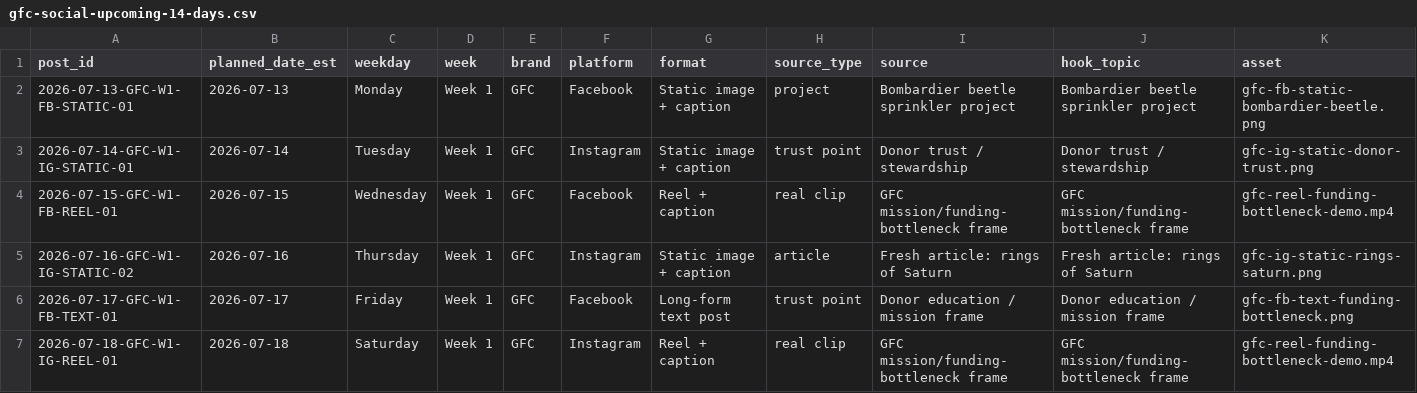
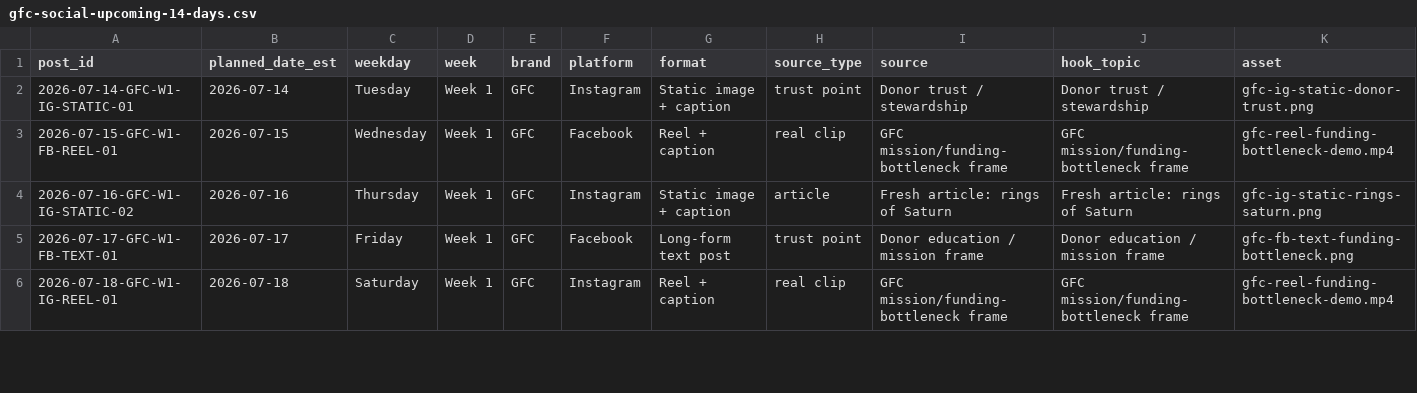
Before and after one commit to swsmusic/gfc-social-ledger, a CSV file: gfc-social-upcoming-14-days.csv, drawn as a sheet; only a part is shown; removed rows and columns are numbered as before the commit, all else as after; rows hold the shown columns only; the diff covers the shown part only; the diff names each change by its address in the sheet, - before the commit and + after, or states it on an @@ line.

Commit message:
Update GFC social ledger 2026-07-14T10:00:15Z

```diff
--- a/gfc-social-upcoming-14-days.csv
+++ b/gfc-social-upcoming-14-days.csv
-row 2: 2026-07-13-GFC-W1-FB-STATIC-01 | 2026-07-13 | Monday | Week 1 | GFC | Facebook | Static image + caption | project | Bombardier beetle sprinkler project | Bombardier beetle sprinkler project | gfc-fb-static-bombardier-beetle.png
```
Also changed, not shown: 1 added row and 6 edited cells elsewhere in this file, 1 other file.
